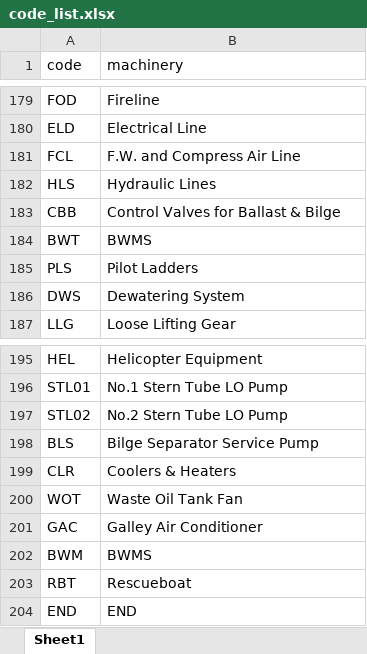
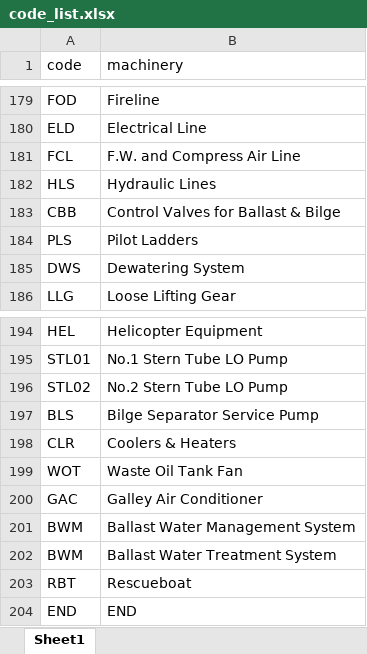
Before and after one commit to vn-aj-vngrd/py-encoder, an Excel workbook: data/code_list.xlsx, sheet Sheet1, drawn as a sheet; only a part is shown, gaps mark what is left out; values as stored, in another font and other column widths than the file's, no borders; removed rows and columns are numbered as before the commit, all else as after; the diff names each change by its address in the sheet, - before the commit and + after, or states it on an @@ line.

Commit message:
update list

```diff
--- a/data/code_list.xlsx (sheet Sheet1)
+++ b/data/code_list.xlsx (sheet Sheet1)
-row 184: BWT | BWMS
-B201 (machinery): BWMS
+B201 (machinery): Ballast Water Management System
+row 202: BWM | Ballast Water Treatment System
```
Also changed, not shown: data/name_list.xlsx.
